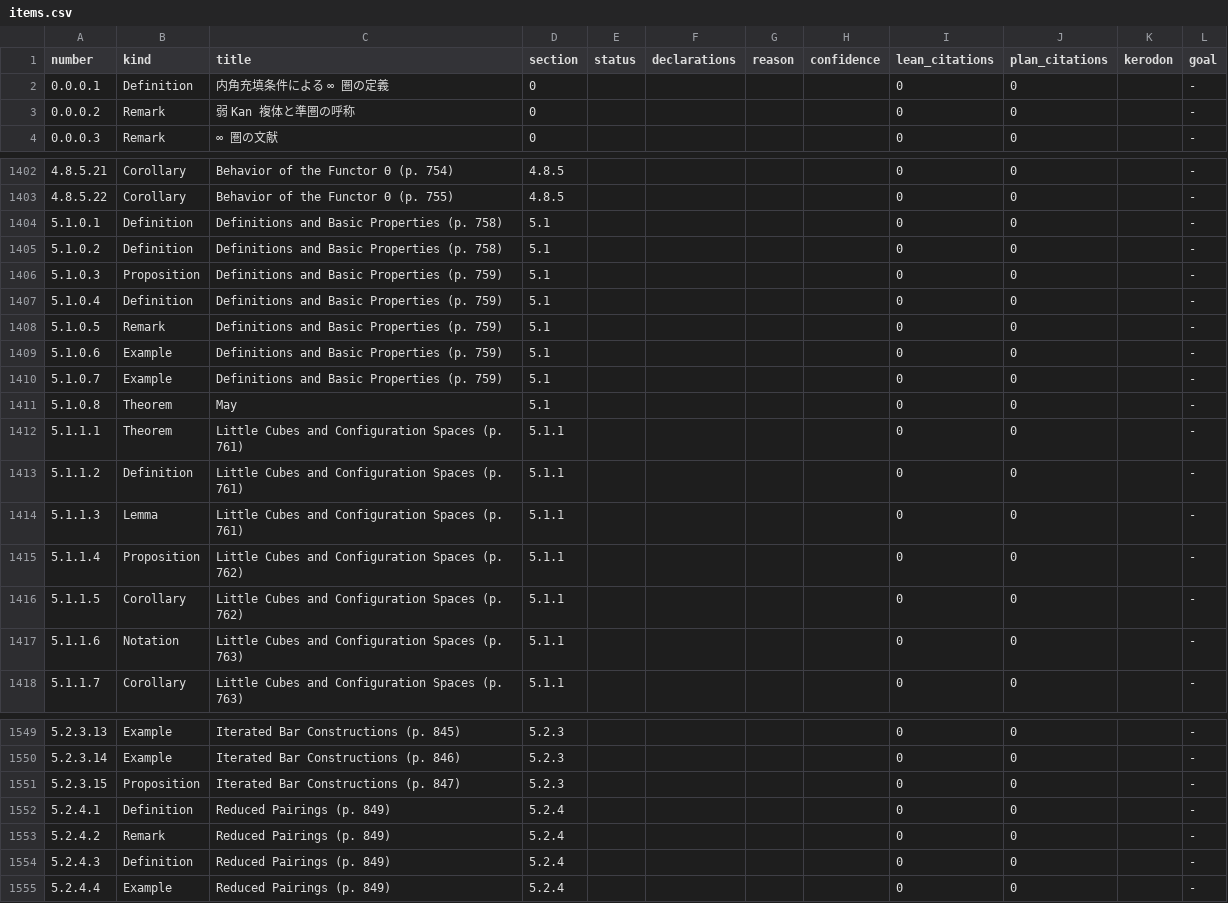
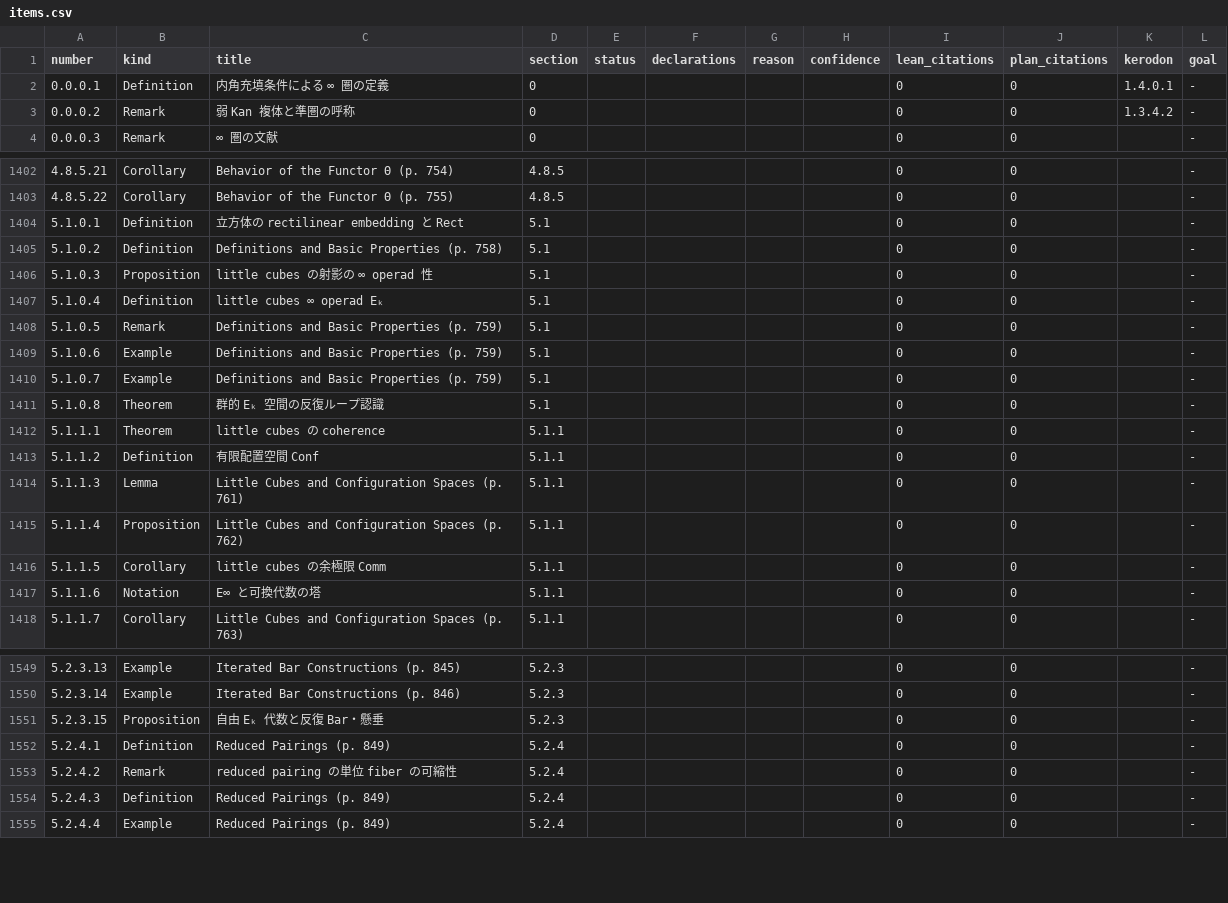
Before and after one commit to unaoya/SerrePositivity, a CSV file: research/ha-coverage/items.csv, drawn as a sheet; only a part is shown, gaps mark what is left out; the diff covers the shown part only.

```diff
--- a/research/ha-coverage/items.csv
+++ b/research/ha-coverage/items.csv
@@ -1,4 +1,4 @@
 number,kind,title,section,status,declarations,reason,confidence,lean_citations,plan_citations,kerodon,goal
-0.0.0.1,Definition,内角充填条件による ∞ 圏の定義,0,,,,,0,0,,-
-0.0.0.2,Remark,弱 Kan 複体と準圏の呼称,0,,,,,0,0,,-
+0.0.0.1,Definition,内角充填条件による ∞ 圏の定義,0,,,,,0,0,1.4.0.1,-
+0.0.0.2,Remark,弱 Kan 複体と準圏の呼称,0,,,,,0,0,1.3.4.2,-
 0.0.0.3,Remark,∞ 圏の文献,0,,,,,0,0,,-
@@ -1403,6 +1403,6 @@ number,kind,title,section,status,declarations,reason,confidence,lean_citations,p
 4.8.5.22,Corollary,Behavior of the Functor Θ (p. 755),4.8.5,,,,,0,0,,-
-5.1.0.1,Definition,Definitions and Basic Properties (p. 758),5.1,,,,,0,0,,-
+5.1.0.1,Definition,立方体の rectilinear embedding と Rect,5.1,,,,,0,0,,-
 5.1.0.2,Definition,Definitions and Basic Properties (p. 758),5.1,,,,,0,0,,-
-5.1.0.3,Proposition,Definitions and Basic Properties (p. 759),5.1,,,,,0,0,,-
-5.1.0.4,Definition,Definitions and Basic Properties (p. 759),5.1,,,,,0,0,,-
+5.1.0.3,Proposition,little cubes の射影の ∞ operad 性,5.1,,,,,0,0,,-
+5.1.0.4,Definition,little cubes ∞ operad Eₖ,5.1,,,,,0,0,,-
 5.1.0.5,Remark,Definitions and Basic Properties (p. 759),5.1,,,,,0,0,,-
@@ -1410,9 +1410,9 @@ number,kind,title,section,status,declarations,reason,confidence,lean_citations,p
 5.1.0.7,Example,Definitions and Basic Properties (p. 759),5.1,,,,,0,0,,-
-5.1.0.8,Theorem,May,5.1,,,,,0,0,,-
-5.1.1.1,Theorem,Little Cubes and Configuration Spaces (p. 761),5.1.1,,,,,0,0,,-
-5.1.1.2,Definition,Little Cubes and Configuration Spaces (p. 761),5.1.1,,,,,0,0,,-
+5.1.0.8,Theorem,群的 Eₖ 空間の反復ループ認識,5.1,,,,,0,0,,-
+5.1.1.1,Theorem,little cubes の coherence,5.1.1,,,,,0,0,,-
+5.1.1.2,Definition,有限配置空間 Conf,5.1.1,,,,,0,0,,-
 5.1.1.3,Lemma,Little Cubes and Configuration Spaces (p. 761),5.1.1,,,,,0,0,,-
 5.1.1.4,Proposition,Little Cubes and Configuration Spaces (p. 762),5.1.1,,,,,0,0,,-
-5.1.1.5,Corollary,Little Cubes and Configuration Spaces (p. 762),5.1.1,,,,,0,0,,-
-5.1.1.6,Notation,Little Cubes and Configuration Spaces (p. 763),5.1.1,,,,,0,0,,-
+5.1.1.5,Corollary,little cubes の余極限 Comm,5.1.1,,,,,0,0,,-
+5.1.1.6,Notation,E∞ と可換代数の塔,5.1.1,,,,,0,0,,-
 5.1.1.7,Corollary,Little Cubes and Configuration Spaces (p. 763),5.1.1,,,,,0,0,,-
@@ -1550,5 +1550,5 @@ number,kind,title,section,status,declarations,reason,confidence,lean_citations,p
 5.2.3.14,Example,Iterated Bar Constructions (p. 846),5.2.3,,,,,0,0,,-
-5.2.3.15,Proposition,Iterated Bar Constructions (p. 847),5.2.3,,,,,0,0,,-
+5.2.3.15,Proposition,自由 Eₖ 代数と反復 Bar・懸垂,5.2.3,,,,,0,0,,-
 5.2.4.1,Definition,Reduced Pairings (p. 849),5.2.4,,,,,0,0,,-
-5.2.4.2,Remark,Reduced Pairings (p. 849),5.2.4,,,,,0,0,,-
+5.2.4.2,Remark,reduced pairing の単位 fiber の可縮性,5.2.4,,,,,0,0,,-
 5.2.4.3,Definition,Reduced Pairings (p. 849),5.2.4,,,,,0,0,,-
```
Also changed, not shown: 25 edited cells elsewhere in this file, 7 other files.
